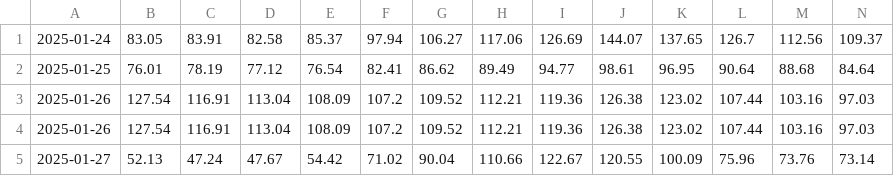
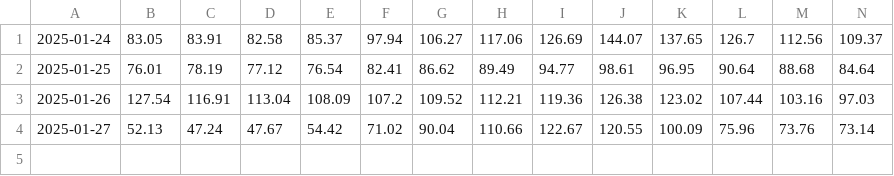
Before and after one commit to tvanlaerhoven/epex-client, a CSV file: data/PL.csv (was data/2025/PL.csv), drawn as a sheet; only a part is shown; rows hold the shown columns only; the diff names each change by its address in the sheet, - before the commit and + after, or states it on an @@ line.

Commit message:
Reorganise data

```diff
--- a/data/2025/PL.csv
+++ b/data/PL.csv
-row 4: 2025-01-26 | 127.54 | 116.91 | 113.04 | 108.09 | 107.2 | 109.52 | 112.21 | 119.36 | 126.38 | 123.02 | 107.44 | 103.16 | 97.03
```
Also changed, not shown: data/AT.csv, data/CH.csv, 32 other files.
